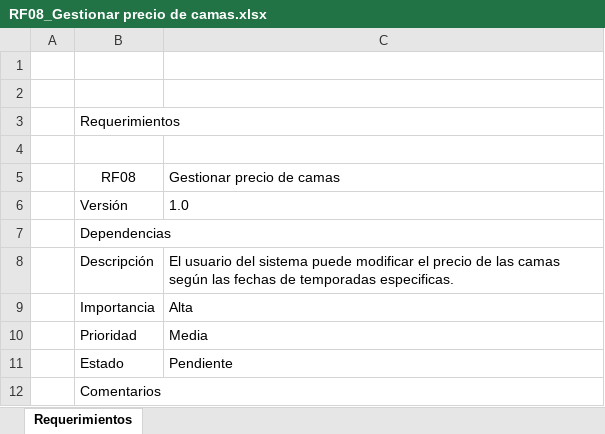
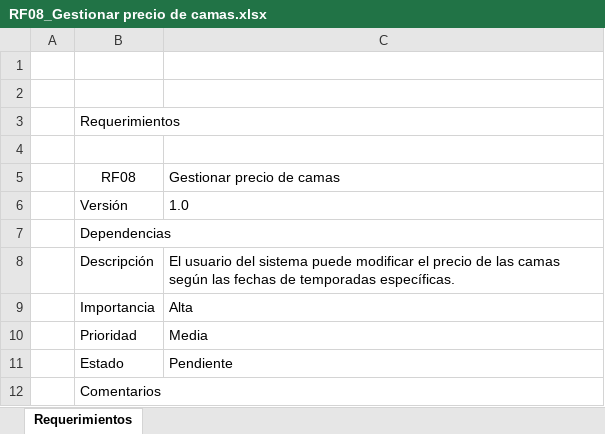
Before and after one commit to synchostel/synchostel, an Excel workbook: análisis/Requerimientos/Funcionales/RF08_Gestionar precio de camas.xlsx, sheet Requerimientos, drawn as a sheet; values as stored, in another font and other column widths than the file's, no borders; the diff names each change by its address in the sheet, - before the commit and + after, or states it on an @@ line.

```diff
--- a/análisis/Requerimientos/Funcionales/RF08_Gestionar precio de camas.xlsx (sheet Requerimientos)
+++ b/análisis/Requerimientos/Funcionales/RF08_Gestionar precio de camas.xlsx (sheet Requerimientos)
-C8: …de temporadas especificas.
+C8: …de temporadas específicas.
```
Also changed, not shown: análisis/Requerimientos/Funcionales/RF07_Alarmas de no pago de la estadia.xlsx, análisis/Requerimientos/Funcionales/RF09_Cuadratura de cajas diaria.xlsx, 4 other files.
